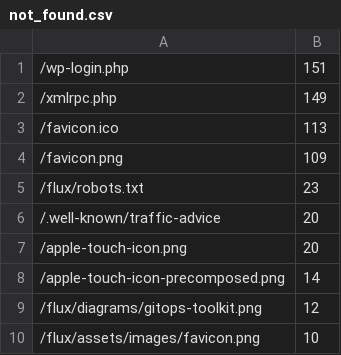
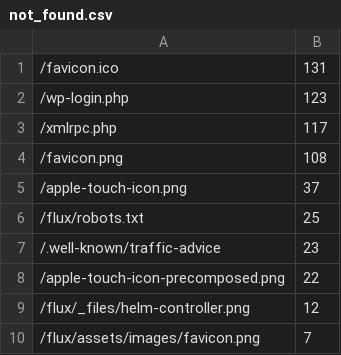
Before and after one commit to fluxcd/stats, a CSV file: not_found.csv, drawn as a sheet.

```diff
--- a/not_found.csv
+++ b/not_found.csv
@@ -1,10 +1,10 @@
-/wp-login.php,151
-/xmlrpc.php,149
-/favicon.ico,113
-/favicon.png,109
-/flux/robots.txt,23
-/.well-known/traffic-advice,20
-/apple-touch-icon.png,20
-/apple-touch-icon-precomposed.png,14
-/flux/diagrams/gitops-toolkit.png,12
-/flux/assets/images/favicon.png,10
+/favicon.ico,131
+/wp-login.php,123
+/xmlrpc.php,117
+/favicon.png,108
+/apple-touch-icon.png,37
+/flux/robots.txt,25
+/.well-known/traffic-advice,23
+/apple-touch-icon-precomposed.png,22
+/flux/_files/helm-controller.png,12
+/flux/assets/images/favicon.png,7
```
Also changed, not shown: pages.csv, 4 other files.
